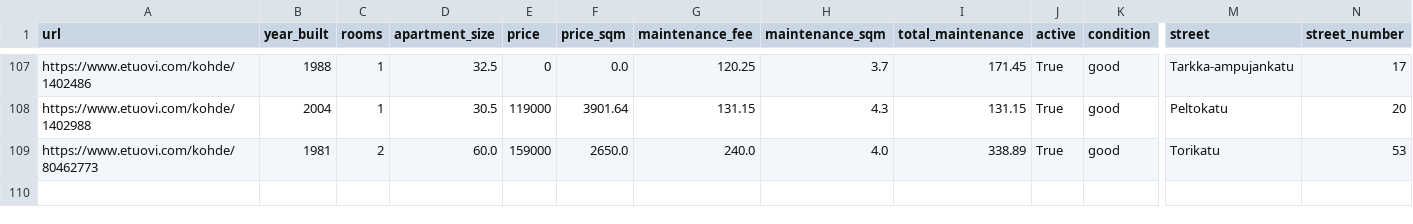
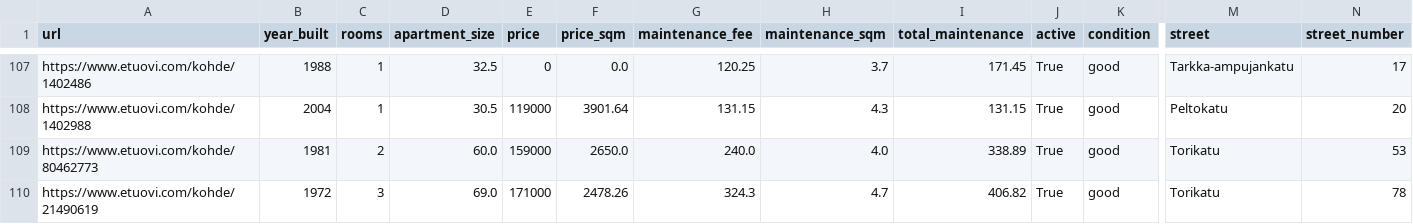
Before and after one commit to setuukka/etuovi, a CSV file: df_for_streamlit.csv, drawn as a sheet; only a part is shown, gaps mark what is left out; rows hold the shown columns only; the diff names each change by its address in the sheet, - before the commit and + after, or states it on an @@ line.

Commit message:
Nightly update Thu Oct 23 05:00:02 AM EEST 2025

```diff
--- a/df_for_streamlit.csv
+++ b/df_for_streamlit.csv
+row 110: https://www.etuovi.com/kohde/21490619 | 1972 | 3 | 69.0 | 171000 | 2478.26 | 324.3 | 4.7 | 406.82 | True | good | Torikatu | 78
```
